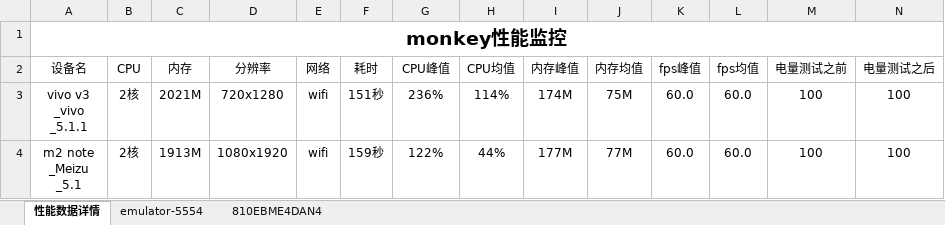
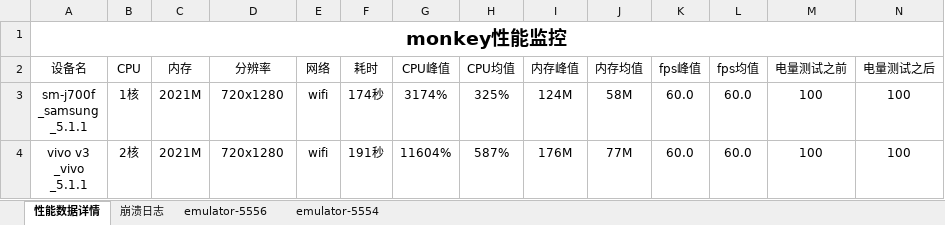
Before and after one commit to Hanlen520/monkey_test, an Excel workbook: performance_report.xlsx, sheet 性能数据详情, drawn as a sheet; only a part is shown; values as stored, in another font and other column widths than the file's, no borders; removed rows and columns are numbered as before the commit, all else as after; rows hold the shown columns only; ↵ is a line break in a cell; the diff names each change by its address in the sheet, - before the commit and + after, or states it on an @@ line.

```diff
--- a/performance_report.xlsx (sheet 性能数据详情)
+++ b/performance_report.xlsx (sheet 性能数据详情)
-sheet tab: 810EBME4DAN4
+sheet tab: emulator-5556
+sheet tab: 崩溃日志
@@ sheet tab order changed: 性能数据详情 | 崩溃日志 | emulator-5556 | emulator-5554 @@
+row 3: sm-j700f ↵ _samsung ↵ _5.1.1 | 1核 | 2021M | 720x1280 | wifi | 174秒 | 3174% | 325% | 124M | 58M | 60.0 | 60.0 | 100 | 100
-F4 (耗时): 151秒
+F4 (耗时): 191秒
-G4 (CPU峰值): 236%
+G4 (CPU峰值): 11604%
-H4 (CPU均值): 114%
+H4 (CPU均值): 587%
-I4 (内存峰值): 174M
+I4 (内存峰值): 176M
-J4 (内存均值): 75M
+J4 (内存均值): 77M
-row 4: m2 note ↵ _Meizu ↵ _5.1 | 2核 | 1913M | 1080x1920 | wifi | 159秒 | 122% | 44% | 177M | 77M | 60.0 | 60.0 | 100 | 100
```
Also changed, not shown: sheet emulator-5556, sheet emulator-5554, charts or pictures, 1 other file.
